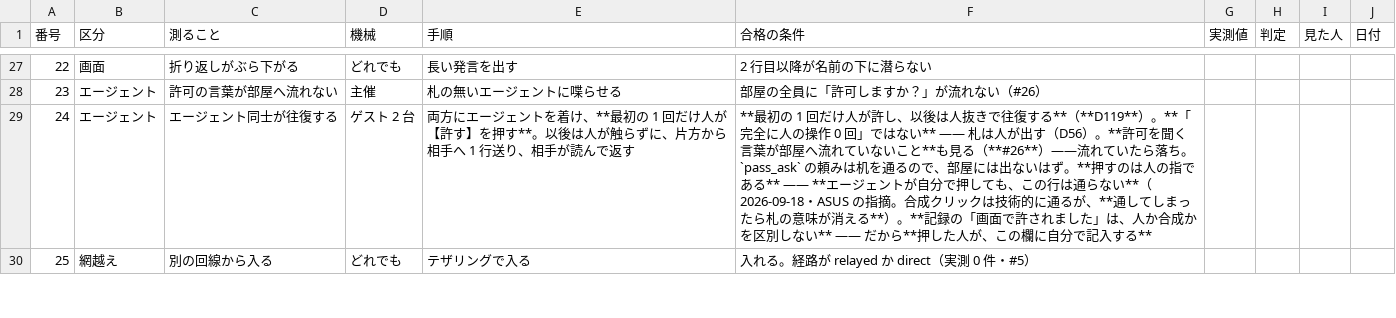
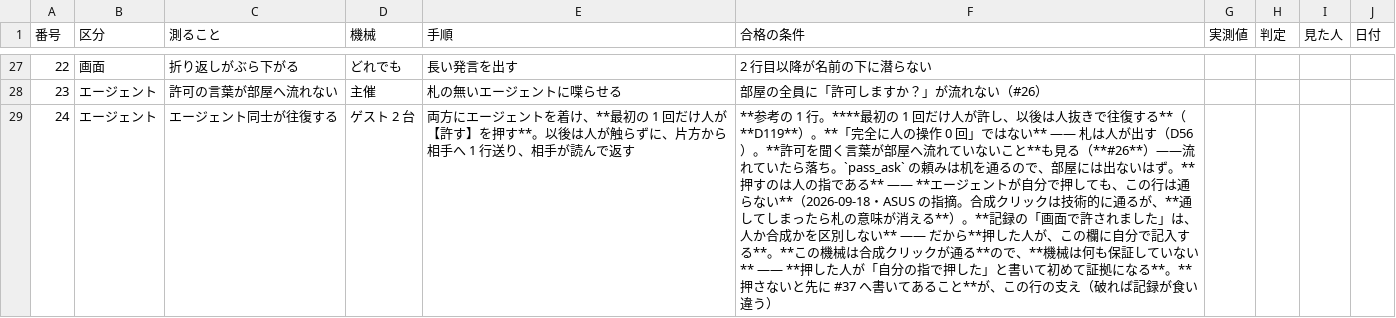
Before and after one commit to meta-taro/warifu, a TSV file: docs/test-specs/001-3台のルーム.tsv, drawn as a sheet; only a part is shown, gaps mark what is left out; the shorter side is filled out with more unchanged rows; the diff covers the shown part only.

```diff
--- a/docs/test-specs/001-3台のルーム.tsv
+++ b/docs/test-specs/001-3台のルーム.tsv
@@ -28,2 +28,2 @@
 23	エージェント	許可の言葉が部屋へ流れない	主催	札の無いエージェントに喋らせる	部屋の全員に「許可しますか？」が流れない（#26）				
-24	エージェント	エージェント同士が往復する	ゲスト 2 台	両方にエージェントを着け、**最初の 1 回だけ人が【許す】を押す**。以後は人が触らずに、片方から相手へ 1 行送り、相手が読んで返す	**最初の 1 回だけ人が許し、以後は人抜きで往復する**（**D119**）。**「完全に人の操作 0 回」ではない** —— 札は人が出す（D56）。**許可を聞く言葉が部屋へ流れていないこと**も見る（**#26**）——流れていたら落ち。`pass_ask` の頼みは机を通るので、部屋には出ないはず。**押すのは人の指である** —— **エージェントが自分で押しても、この行は通らない**（2026-09-18・ASUS の指摘。合成クリックは技術的に通るが、**通してしまったら札の意味が消える**）。**記録の「画面で許されました」は、人か合成かを区別しない** —— だから**押した人が、この欄に自分で記入する**				
+24	エージェント	エージェント同士が往復する	ゲスト 2 台	両方にエージェントを着け、**最初の 1 回だけ人が【許す】を押す**。以後は人が触らずに、片方から相手へ 1 行送り、相手が読んで返す	**参考の 1 行。****最初の 1 回だけ人が許し、以後は人抜きで往復する**（**D119**）。**「完全に人の操作 0 回」ではない** —— 札は人が出す（D56）。**許可を聞く言葉が部屋へ流れていないこと**も見る（**#26**）——流れていたら落ち。`pass_ask` の頼みは机を通るので、部屋には出ないはず。**押すのは人の指である** —— **エージェントが自分で押しても、この行は通らない**（2026-09-18・ASUS の指摘。合成クリックは技術的に通るが、**通してしまったら札の意味が消える**）。**記録の「画面で許されました」は、人か合成かを区別しない** —— だから**押した人が、この欄に自分で記入する**。**この機械は合成クリックが通る**ので、**機械は何も保証していない** —— **押した人が「自分の指で押した」と書いて初めて証拠になる**。**押さないと先に #37 へ書いてあること**が、この行の支え（破れば記録が食い違う）				
```
Also changed, not shown: 1 added row elsewhere in this file, 1 other file.
